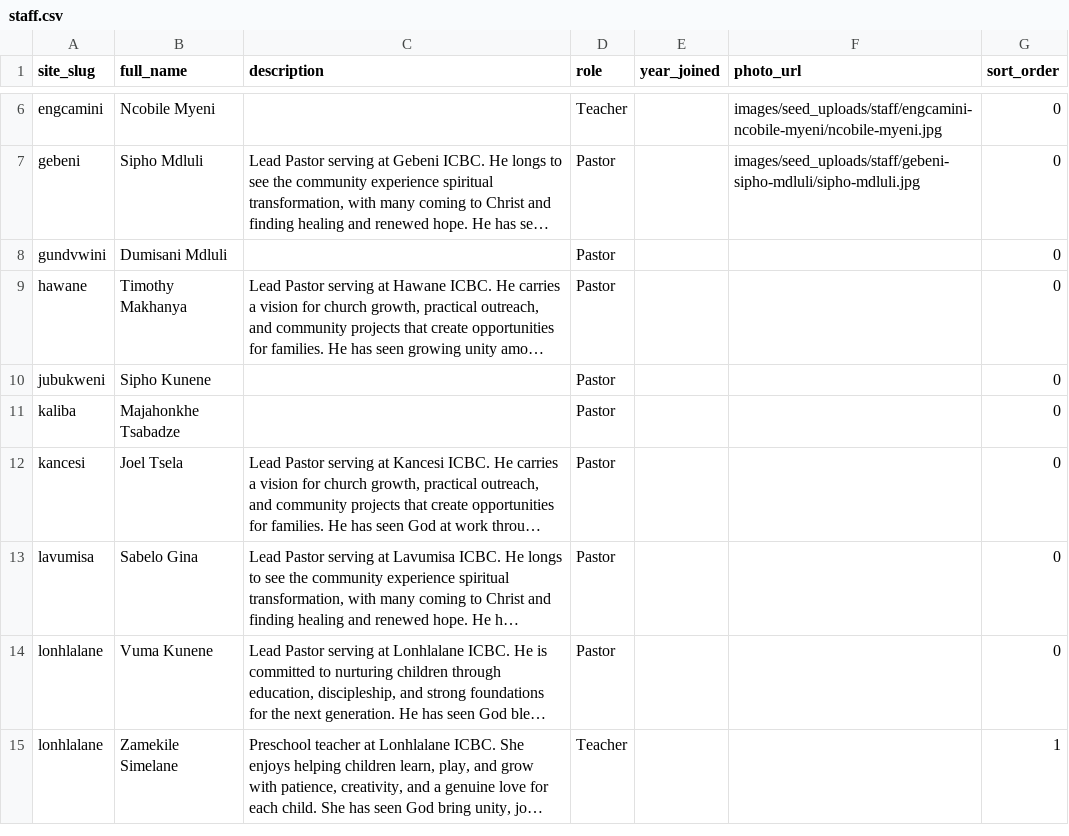
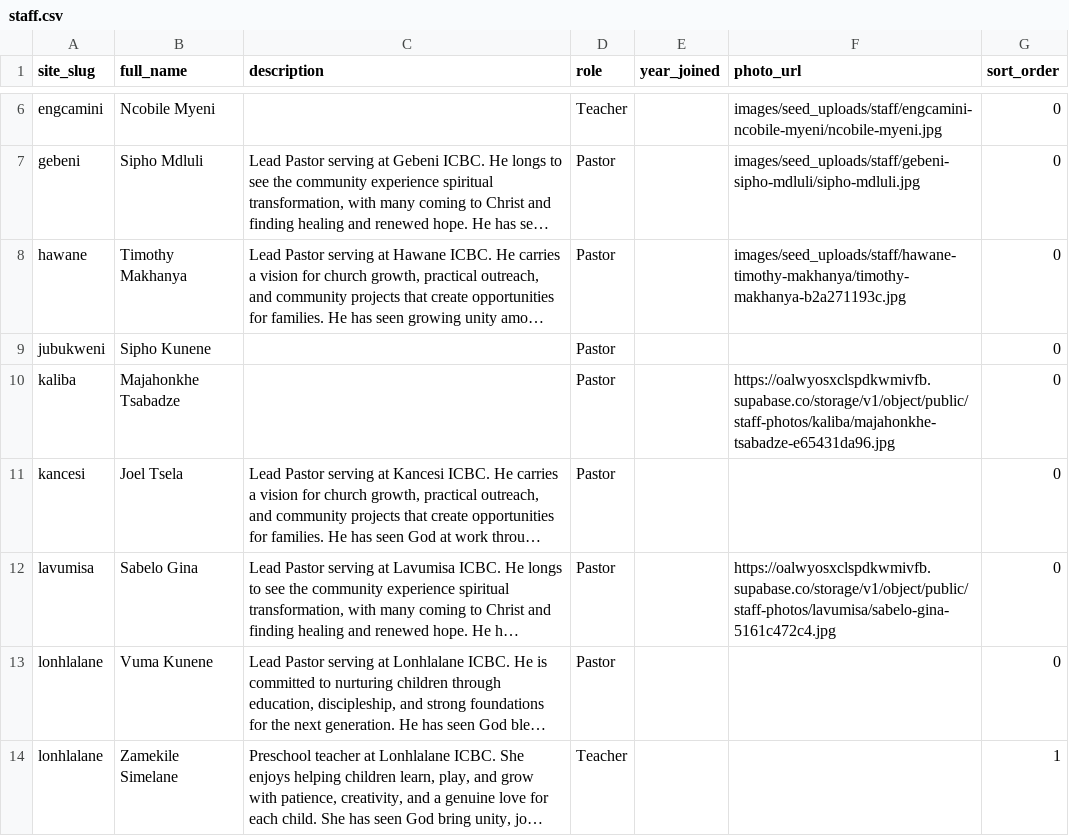
Before and after one commit to incbyc/ICBC_, a CSV file: supabase/seed/staff.csv, drawn as a sheet; only a part is shown, gaps mark what is left out; long unchanged cells end in …; removed rows and columns are numbered as before the commit, all else as after; the diff covers the shown part only; the diff names each change by its address in the sheet, - before the commit and + after, or states it on an @@ line.

```diff
--- a/supabase/seed/staff.csv
+++ b/supabase/seed/staff.csv
-row 8: gundvwini | Dumisani Mdluli |  | Pastor |  |  | 0
-F8 (photo_url): (empty)
+F8 (photo_url): images/seed_uploads/staff/hawane-timothy-makhanya/timothy-makhanya-b2a271193c.jpg
-F10 (photo_url): (empty)
+F10 (photo_url): https://oalwyosxclspdkwmivfb.supabase.co/storage/v1/object/public/staff-photos/kaliba/majahonkhe-tsabadze-e65431da96.jpg
-F12 (photo_url): (empty)
+F12 (photo_url): https://oalwyosxclspdkwmivfb.supabase.co/storage/v1/object/public/staff-photos/lavumisa/sabelo-gina-5161c472c4.jpg
```
Also changed, not shown: 1 removed row and 22 edited cells elsewhere in this file, supabase/seed/icbc_sites.csv, 32 other files.
